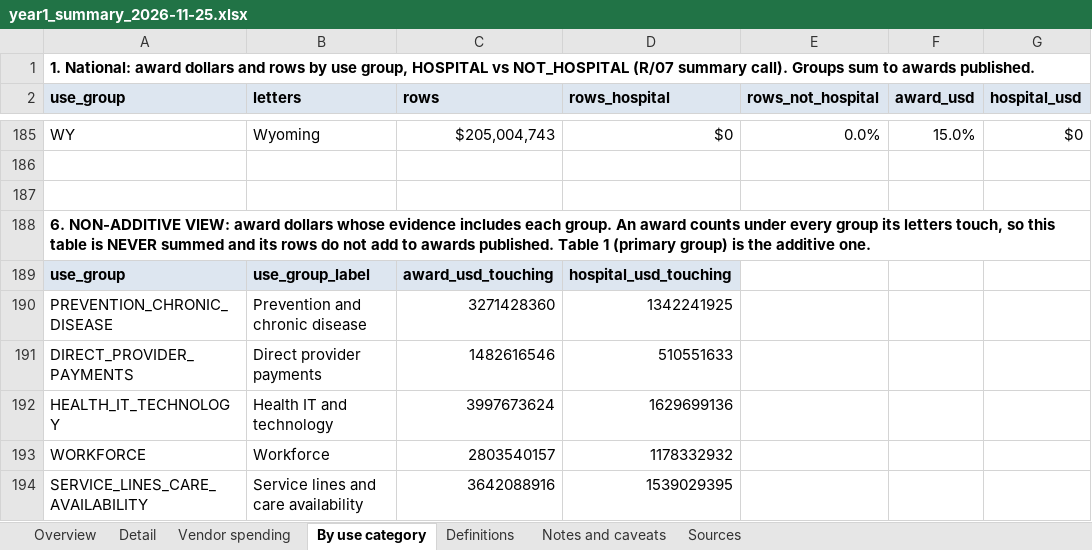
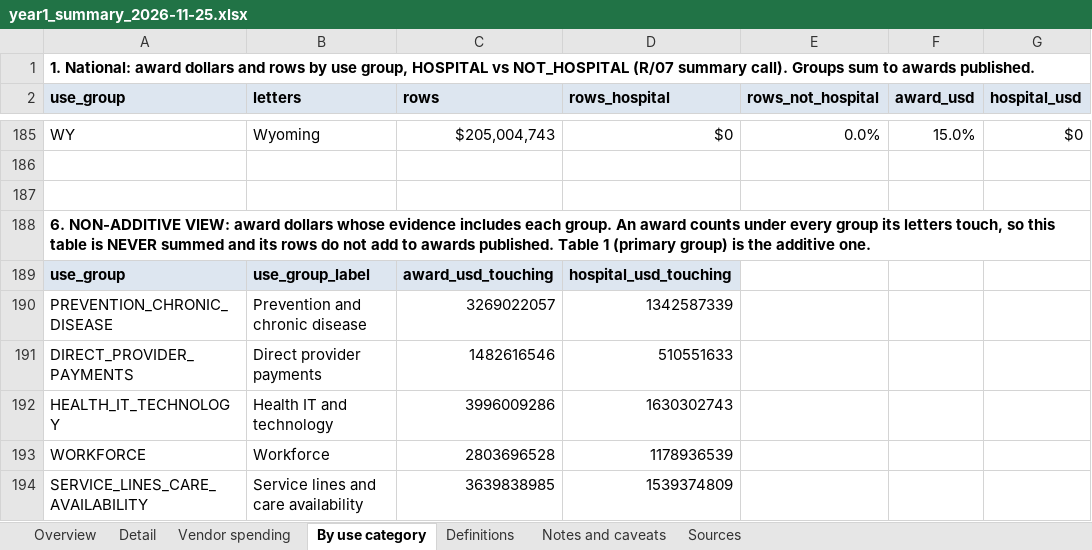
Before and after one commit to INicchitta12/RHTP_Tracker, an Excel workbook: output/year1_summary_2026-11-25.xlsx, sheet By use category, drawn as a sheet; only a part is shown, gaps mark what is left out; values as stored, in another font and other column widths than the file's, no borders; the diff covers the shown part only; the diff names each change by its address in the sheet, - before the commit and + after, or states it on an @@ line.

```diff
--- a/output/year1_summary_2026-11-25.xlsx (sheet By use category)
+++ b/output/year1_summary_2026-11-25.xlsx (sheet By use category)
-C190 (rows): 3271428360
+C190 (rows): 3269022057
-D190 (rows_hospital): 1342241925
+D190 (rows_hospital): 1342587339
-C192 (rows): 3997673624
+C192 (rows): 3996009286
-D192 (rows_hospital): 1629699136
+D192 (rows_hospital): 1630302743
-C193 (rows): 2803540157
+C193 (rows): 2803696528
-D193 (rows_hospital): 1178332932
+D193 (rows_hospital): 1178936539
-C194 (rows): 3642088916
+C194 (rows): 3639838985
-D194 (rows_hospital): 1539029395
+D194 (rows_hospital): 1539374809
```
Also changed, not shown: 5 added rows, 5 removed rows and 60 edited cells elsewhere in this sheet, sheet Detail, sheet Overview, sheet Vendor spending, sheet Notes and caveats, sheet Sources, output/completed_states_2026-11-25.xlsx, output/verified_vendor_list_2026-11-25.xlsx, 27 other files.
